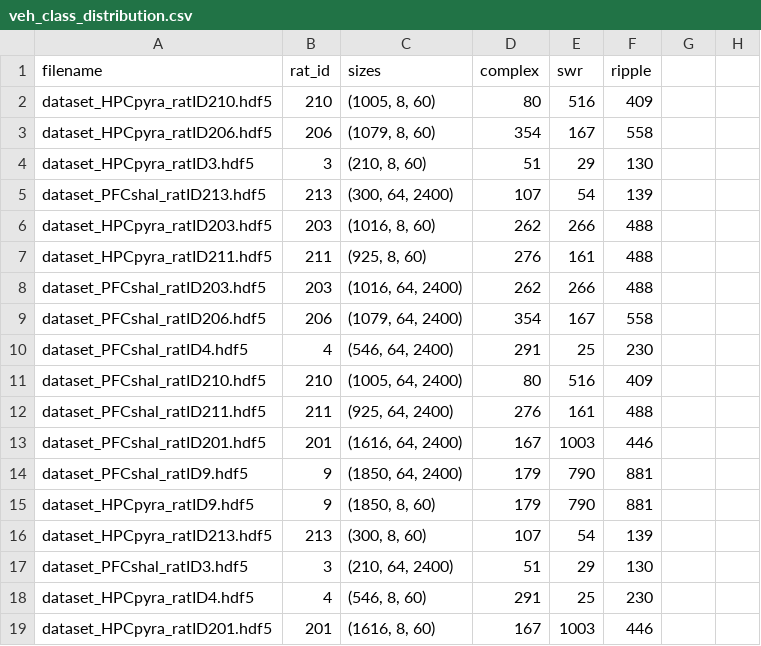
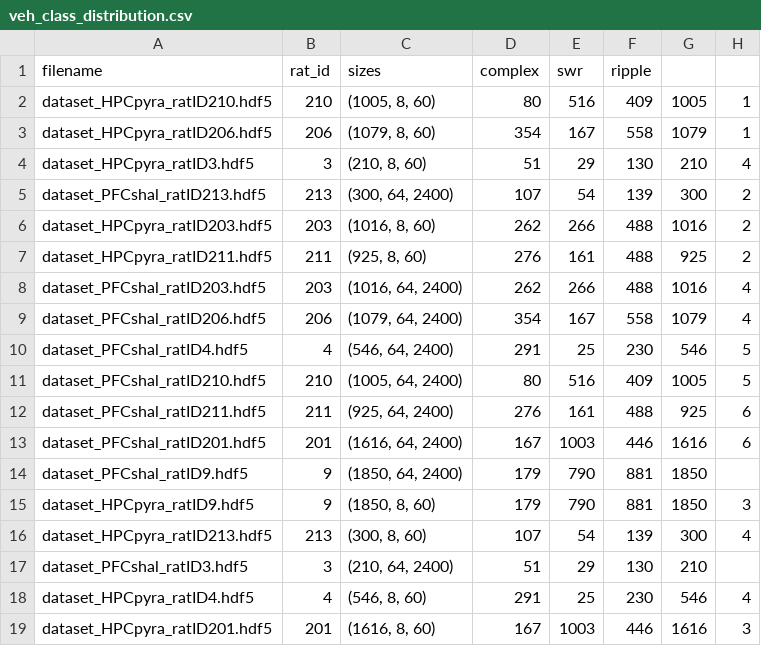
Before and after one commit to genzellab/ripple-classifier, a CSV file: veh_class_distribution.csv, drawn as a sheet; the diff names each change by its address in the sheet, - before the commit and + after, or states it on an @@ line.

Commit message:
belo dataset creation and training

```diff
--- a/veh_class_distribution.csv
+++ b/veh_class_distribution.csv
-G2: (empty)
+G2: 1005
-H2:H3: (empty)
+H2:H3: 1
-G3: (empty)
+G3: 1079
-G4: (empty)
+G4: 210
-H4: (empty)
+H4: 4
-G5: (empty)
+G5: 300
-H5:H7: (empty)
+H5:H7: 2
-G6: (empty)
+G6: 1016
-G7: (empty)
+G7: 925
-G8: (empty)
+G8: 1016
-H8:H9: (empty)
+H8:H9: 4
-G9: (empty)
+G9: 1079
-G10: (empty)
+G10: 546
-H10:H11: (empty)
+H10:H11: 5
-G11: (empty)
+G11: 1005
-G12: (empty)
+G12: 925
-H12:H13: (empty)
+H12:H13: 6
-G13: (empty)
+G13: 1616
-G14:G15: (empty)
+G14:G15: 1850
-H15: (empty)
+H15: 3
-G16: (empty)
+G16: 300
-H16: (empty)
+H16: 4
-G17: (empty)
+G17: 210
-G18: (empty)
+G18: 546
-H18: (empty)
+H18: 4
-G19: (empty)
+G19: 1616
-H19: (empty)
+H19: 3
```
Also changed, not shown: 8 other files.
